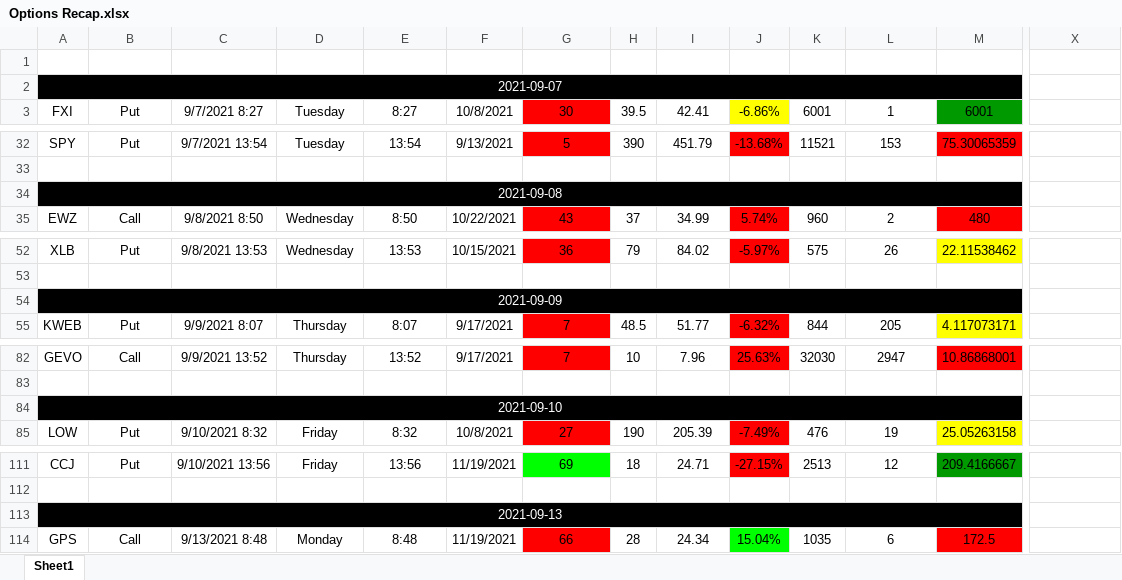
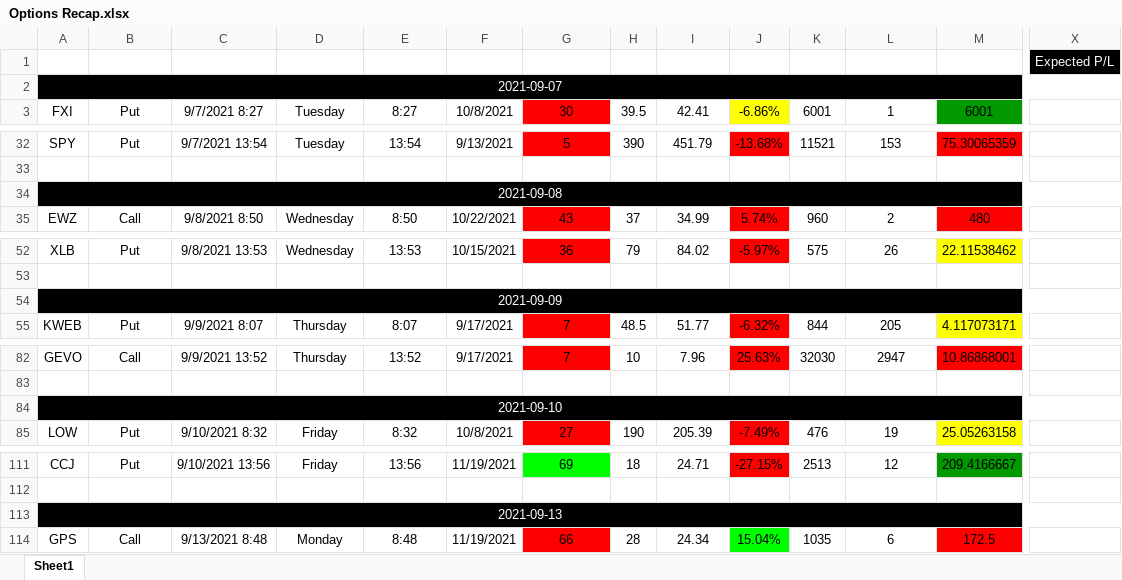
Before and after one commit to beavelar/cue, an Excel workbook: data/options-recap/Options Recap.xlsx, sheet Sheet1, drawn as a sheet; only a part is shown, gaps mark what is left out; values as stored, in another font and other column widths than the file's, no borders; conditional formats not drawn; the diff covers the shown part only; the diff names each change by its address in the sheet, - before the commit and + after, or states it on an @@ line.

Commit message:
Add Expected P/L column to options recap file

```diff
--- a/data/options-recap/Options Recap.xlsx (sheet Sheet1)
+++ b/data/options-recap/Options Recap.xlsx (sheet Sheet1)
-X1: (empty)
+X1: Expected P/L
-X1 fill: none
+X1 fill: #000000
-A2:W2 merged
+A2:X2 merged
-A34:W34 merged
+A34:X34 merged
-A54:W54 merged
+A54:X54 merged
-A84:W84 merged
+A84:X84 merged
-A113:W113 merged
+A113:X113 merged
```
Also changed, not shown: merged cells elsewhere in this sheet.
